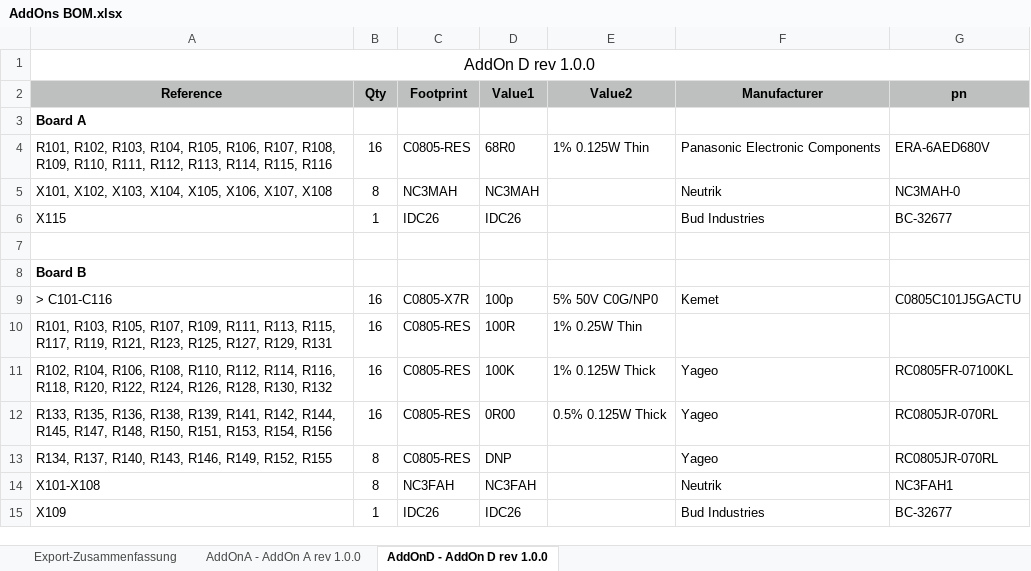
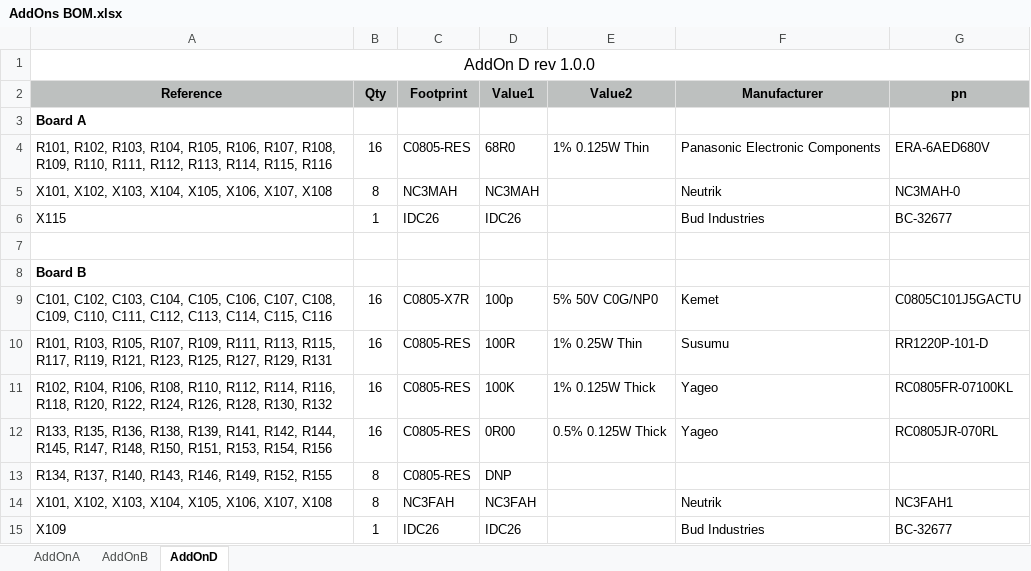
Before and after one commit to freeDSP/freeDSP-aurora, an Excel workbook: PARTSLIST/AddOns BOM.xlsx, sheet AddOnD, drawn as a sheet; values as stored, in another font and other column widths than the file's, no borders; the diff names each change by its address in the sheet, - before the commit and + after, or states it on an @@ line.

```diff
--- a/PARTSLIST/AddOns BOM.xlsx (sheet AddOnD)
+++ b/PARTSLIST/AddOns BOM.xlsx (sheet AddOnD)
-sheet tab: Export-Zusammenfassung
+sheet tab: AddOnA
-sheet tab: AddOnA - AddOn A rev 1.0.0
+sheet tab: AddOnB
-sheet tab: AddOnD - AddOn D rev 1.0.0
+sheet tab: AddOnD
-A9 (Reference): > C101-C116
+A9 (Reference): C101, C102, C103, C104, C105, C106, C107, C108, C109, C110, C111, C112, C113, C114, C115, C116
-F10 (Manufacturer): (empty)
+F10 (Manufacturer): Susumu
-G10 (pn): (empty)
+G10 (pn): RR1220P-101-D
-F13 (Manufacturer): Yageo
+F13 (Manufacturer): (empty)
-G13 (pn): RC0805JR-070RL
+G13 (pn): (empty)
-A14 (Reference): X101-X108
+A14 (Reference): X101, X102, X103, X104, X105, X106, X107, X108
```
Also changed, not shown: sheet AddOnA, sheet AddOnB, 6 other files.
